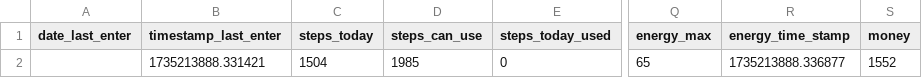
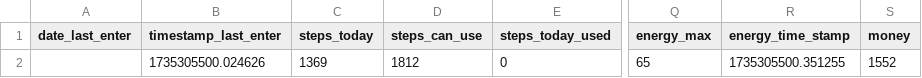
Before and after one commit to A1ekseyN/2Walks, a CSV file: characteristic.csv, drawn as a sheet; only a part is shown, gaps mark what is left out; the diff names each change by its address in the sheet, - before the commit and + after, or states it on an @@ line.

```diff
--- a/characteristic.csv
+++ b/characteristic.csv
-B2 (timestamp_last_enter): 1735213888.331421
+B2 (timestamp_last_enter): 1735305500.024626
-C2 (steps_today): 1504
+C2 (steps_today): 1369
-D2 (steps_can_use): 1985
+D2 (steps_can_use): 1812
-R2 (energy_time_stamp): 1735213888.336877
+R2 (energy_time_stamp): 1735305500.351255
```
Also changed, not shown: 6 other files.
